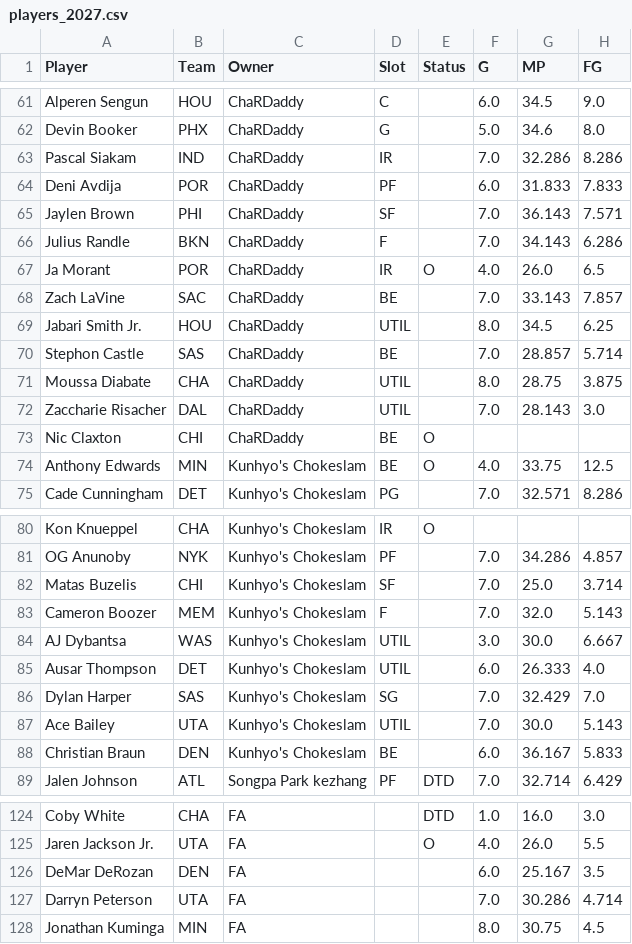
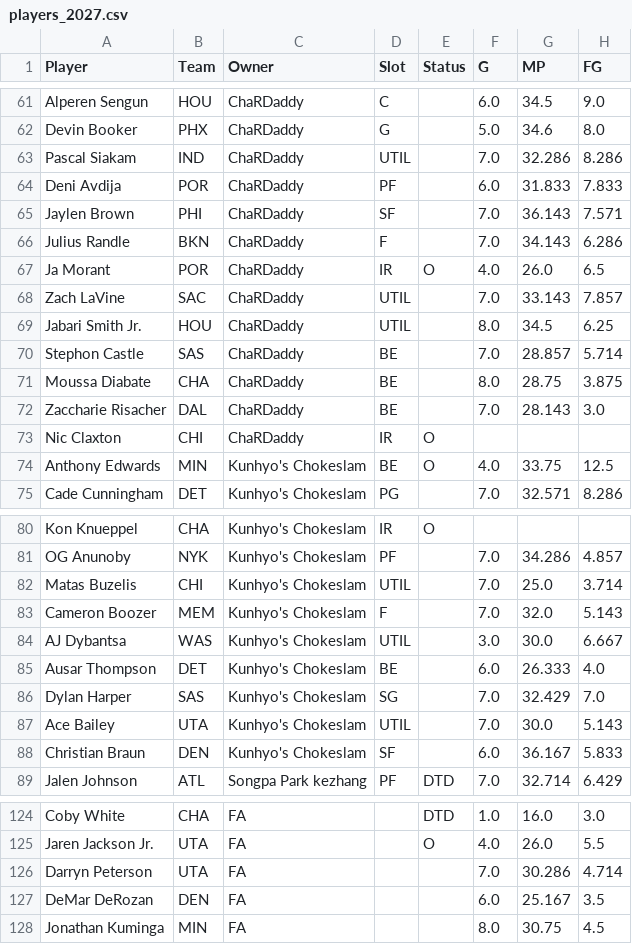
Before and after one commit to bconspicuous/hoops-board, a CSV file: g8/data/players_2027.csv, drawn as a sheet; only a part is shown, gaps mark what is left out; the diff covers the shown part only; the diff names each change by its address in the sheet, - before the commit and + after, or states it on an @@ line.

```diff
--- a/g8/data/players_2027.csv
+++ b/g8/data/players_2027.csv
-D63 (Slot): IR
+D63 (Slot): UTIL
-D68 (Slot): BE
+D68 (Slot): UTIL
-D71:D72 (Slot): UTIL
+D71:D72 (Slot): BE
-D73 (Slot): BE
+D73 (Slot): IR
-D82 (Slot): SF
+D82 (Slot): UTIL
-D85 (Slot): UTIL
+D85 (Slot): BE
-D88 (Slot): BE
+D88 (Slot): SF
@@ row 127 moved to row 126: Darryn Peterson @@
```
Also changed, not shown: 20 moved rows and 6 edited cells elsewhere in this file, 7 other files.
